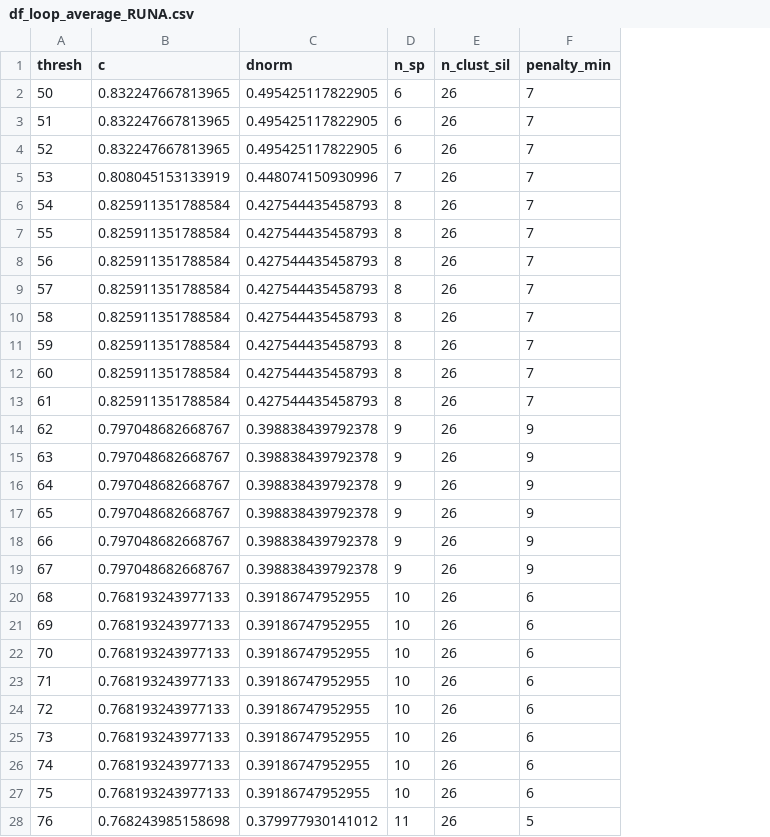
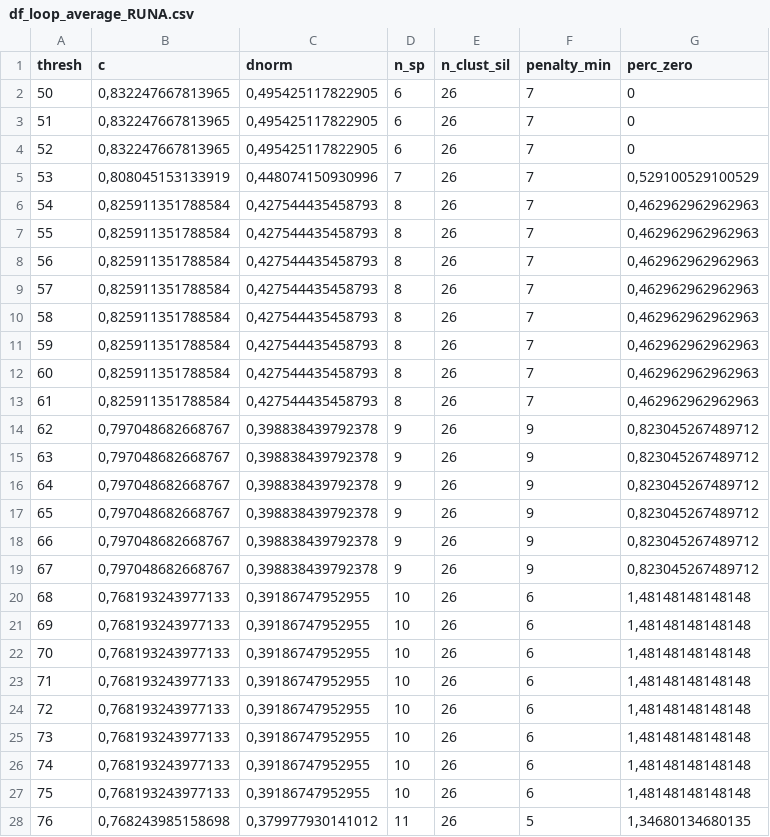
Before and after one commit to BaptisteFrattini/Clustering, a CSV file: outputs/df_loop_average_RUNA.csv, drawn as a sheet; only a part is shown; the diff covers the shown part only; the diff names each change by its address in the sheet, - before the commit and + after, or states it on an @@ line.

```diff
--- a/outputs/df_loop_average_RUNA.csv
+++ b/outputs/df_loop_average_RUNA.csv
+column G (perc_zero), rows 2-28: 0 | 0 | 0 | 0,529100529100529 | 0,462962962962963 | 0,462962962962963 | 0,462962962962963 | 0,462962962962963 | 0,462962962962963 | 0,462962962962963 | 0,462962962962963 | 0,462962962962963 | 0,823045267489712 | 0,823045267489712 | 0,823045267489712 | 0,823045267489712 | 0,823045267489712 | 0,823045267489712 | 1,48148148148148 | 1,48148148148148 | 1,48148148148148 | 1,48148148148148 | 1,48148148148148 | 1,48148148148148 | 1,48148148148148 | 1,48148148148148 | 1,34680134680135
-B2:B4 (c): 0.832247667813965
+B2:B4 (c): 0,832247667813965
-C2:C4 (dnorm): 0.495425117822905
+C2:C4 (dnorm): 0,495425117822905
-B5 (c): 0.808045153133919
+B5 (c): 0,808045153133919
-C5 (dnorm): 0.448074150930996
+C5 (dnorm): 0,448074150930996
-B6:B13 (c): 0.825911351788584
+B6:B13 (c): 0,825911351788584
-C6:C13 (dnorm): 0.427544435458793
+C6:C13 (dnorm): 0,427544435458793
-B14:B19 (c): 0.797048682668767
+B14:B19 (c): 0,797048682668767
-C14:C19 (dnorm): 0.398838439792378
+C14:C19 (dnorm): 0,398838439792378
-B20:B27 (c): 0.768193243977133
+B20:B27 (c): 0,768193243977133
-C20:C27 (dnorm): 0.39186747952955
+C20:C27 (dnorm): 0,39186747952955
-B28 (c): 0.768243985158698
+B28 (c): 0,768243985158698
-C28 (dnorm): 0.379977930141012
+C28 (dnorm): 0,379977930141012
```
Also changed, not shown: 48 edited cells elsewhere in this file, data/derived-data/dat_red_94.csv, 17 other files.
